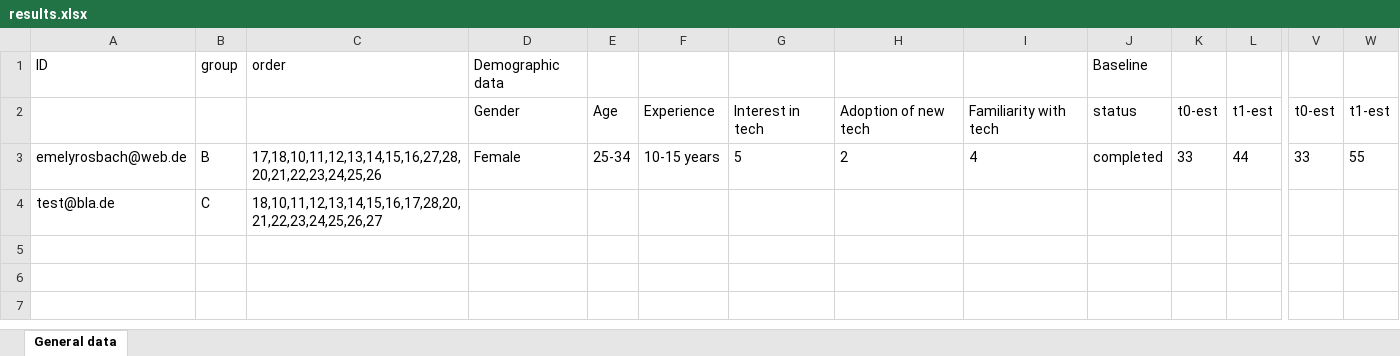
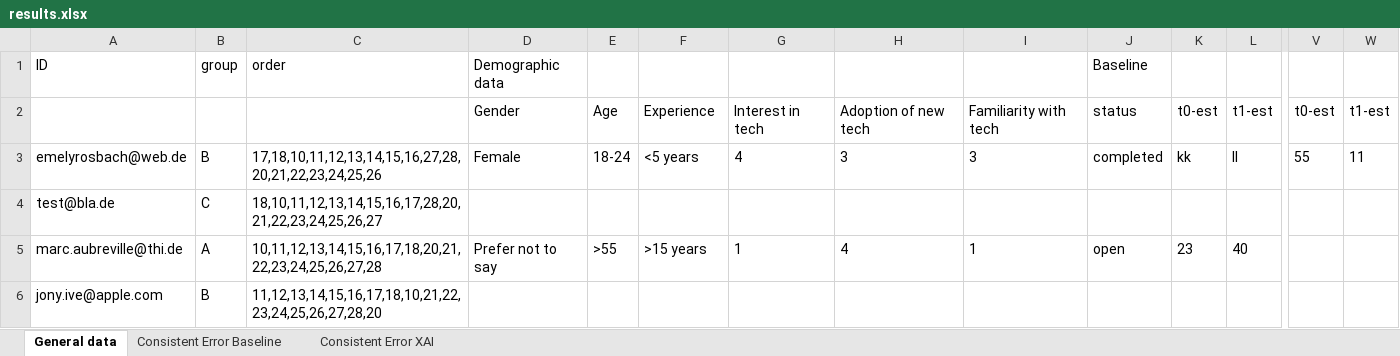
Before and after one commit to emelyrosbach/masterthesis, an Excel workbook: results.xlsx, sheet General data, drawn as a sheet; only a part is shown, gaps mark what is left out; values as stored, in another font and other column widths than the file's, no borders; rows hold the shown columns only; the diff names each change by its address in the sheet, - before the commit and + after, or states it on an @@ line.

```diff
--- a/results.xlsx (sheet General data)
+++ b/results.xlsx (sheet General data)
+sheet tab: Consistent Error Baseline
+sheet tab: Consistent Error XAI
-E3: 25-34
+E3: 18-24
-F3: 10-15 years
+F3: <5 years
-G3: 5
+G3: 4
-H3: 2
+H3: 3
-I3: 4
+I3: 3
-K3: 33
+K3: kk
-L3: 44
+L3: ll
-V3: 33
+V3: 55
-W3: 55
+W3: 11
+row 5: marc.aubreville@thi.de | A | 10,11,12,13,14,15,16,17,18,20,21,22,23,24,25,26,27,28 | Prefer not to say | >55 | >15 years | 1 | 4 | 1 | open | 23 | 40
+row 6: jony.ive@apple.com | B | 11,12,13,14,15,16,17,18,10,21,22,23,24,25,26,27,28,20
```
Also changed, not shown: 4 other files.
